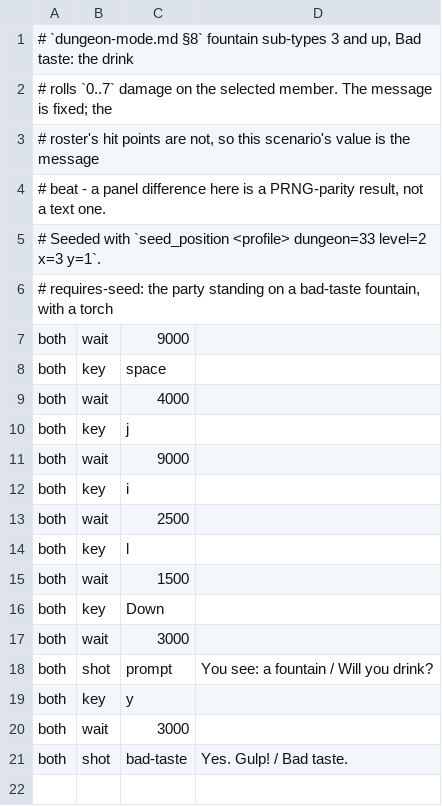
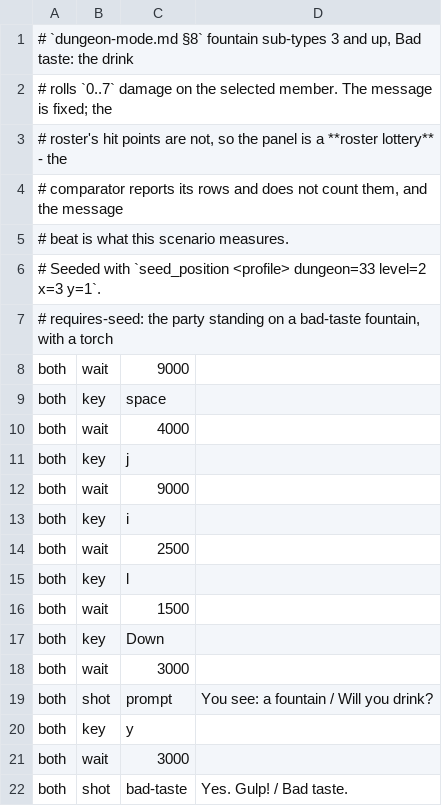
Before and after one commit to cleak/u5-engine, a TSV file: qa/paired/dungeon-fountain-bad-taste.tsv, drawn as a sheet.

```diff
--- a/qa/paired/dungeon-fountain-bad-taste.tsv
+++ b/qa/paired/dungeon-fountain-bad-taste.tsv
@@ -2,4 +2,5 @@
 # rolls `0..7` damage on the selected member. The message is fixed; the
-# roster's hit points are not, so this scenario's value is the message
-# beat - a panel difference here is a PRNG-parity result, not a text one.
+# roster's hit points are not, so the panel is a **roster lottery** - the
+# comparator reports its rows and does not count them, and the message
+# beat is what this scenario measures.
 # Seeded with `seed_position <profile> dungeon=33 level=2 x=3 y=1`.
```
Also changed, not shown: qa/paired/dungeon-bomb-trap.tsv, qa/paired/dungeon-electric-field.tsv, 1 other file.
